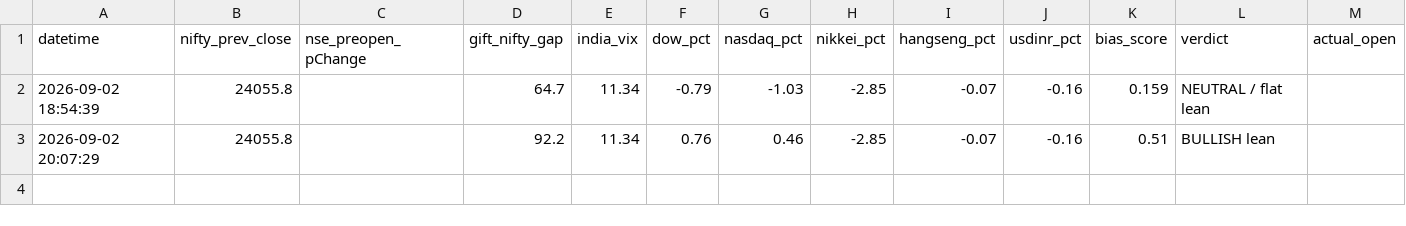
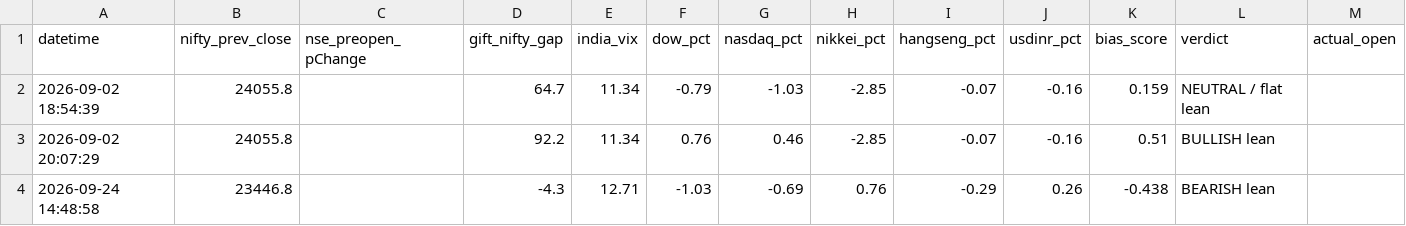
Before and after one commit to gatslak/niftybees-app, a CSV file: premarket_log.csv, drawn as a sheet; only a part is shown; rows hold the shown columns only; the diff names each change by its address in the sheet, - before the commit and + after, or states it on an @@ line.

```diff
--- a/premarket_log.csv
+++ b/premarket_log.csv
+row 4: 2026-09-24 14:48:58 | 23446.8 |  | -4.3 | 12.71 | -1.03 | -0.69 | 0.76 | -0.29 | 0.26 | -0.438 | BEARISH lean
```
